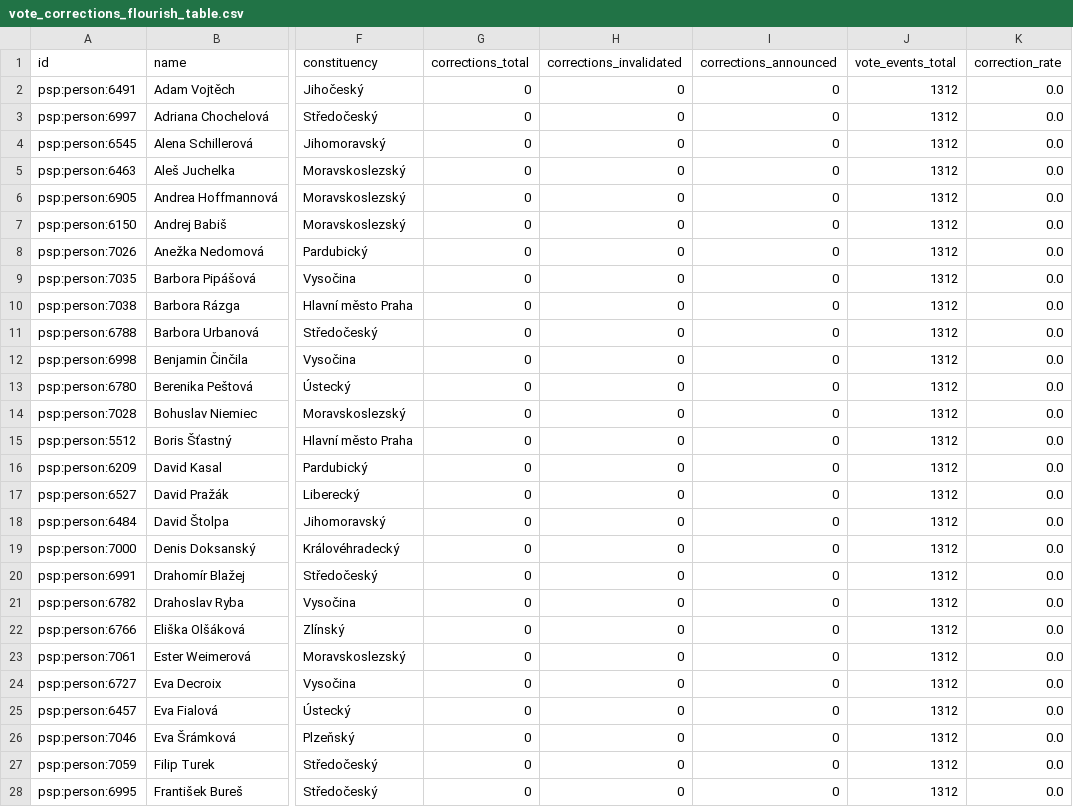
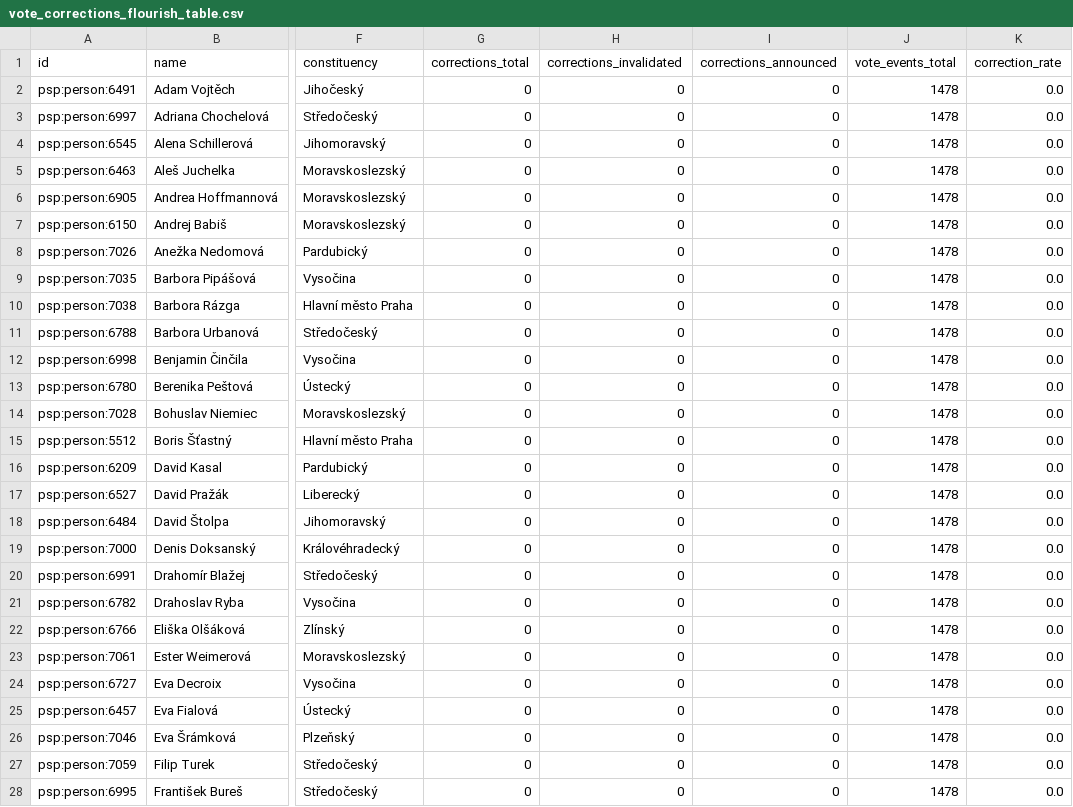
Before and after one commit to michalskop/cz-psp-data-2025-202x, a CSV file: analyses/vote-corrections/outputs/vote_corrections_flourish_table.csv, drawn as a sheet; only a part is shown, gaps mark what is left out; the diff covers the shown part only; the diff names each change by its address in the sheet, - before the commit and + after, or states it on an @@ line.

```diff
--- a/analyses/vote-corrections/outputs/vote_corrections_flourish_table.csv
+++ b/analyses/vote-corrections/outputs/vote_corrections_flourish_table.csv
-J2:J28 (vote_events_total): 1312
+J2:J28 (vote_events_total): 1478
```
Also changed, not shown: 173 edited cells elsewhere in this file, analyses/attendance/outputs/attendance_flourish_table.csv, analyses/govity/outputs/govity_flourish_table.csv, 15 other files.
